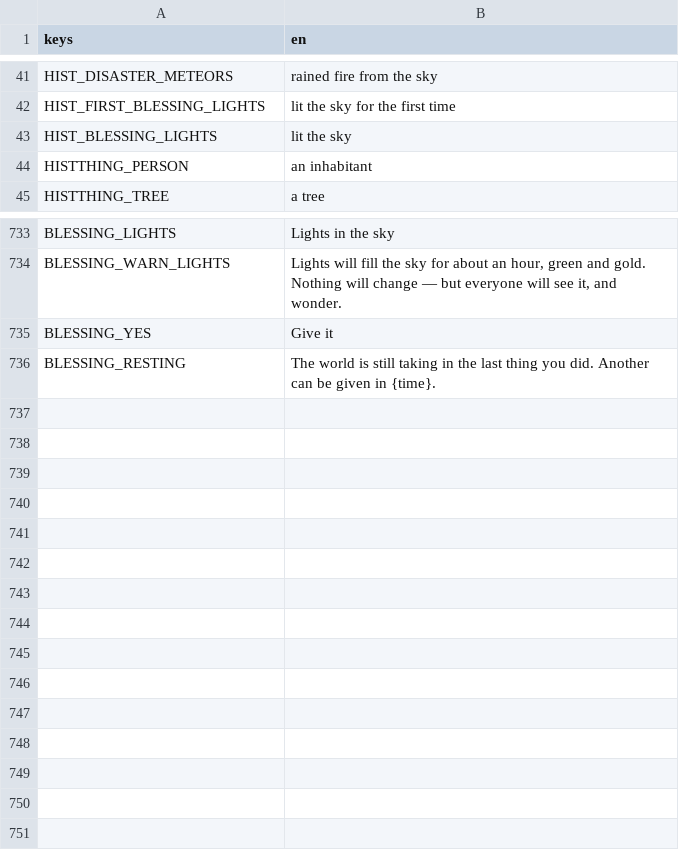
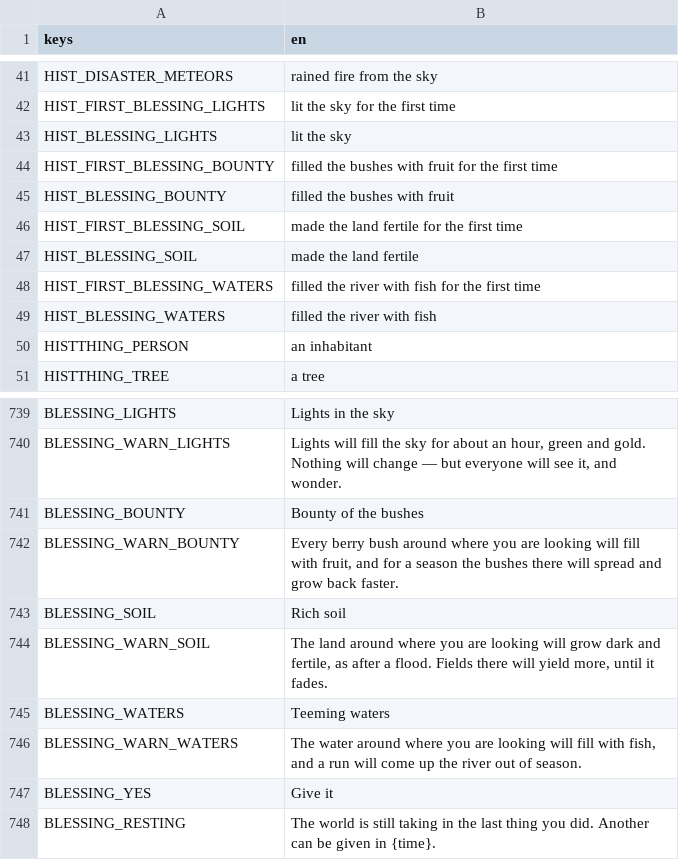
Before and after one commit to happihack/MyWorld, a CSV file: data/text/history.csv, drawn as a sheet; only a part is shown, gaps mark what is left out; the diff names each change by its address in the sheet, - before the commit and + after, or states it on an @@ line.

```diff
--- a/data/text/history.csv
+++ b/data/text/history.csv
+row 44: HIST_FIRST_BLESSING_BOUNTY | filled the bushes with fruit for the first time
+row 45: HIST_BLESSING_BOUNTY | filled the bushes with fruit
+row 46: HIST_FIRST_BLESSING_SOIL | made the land fertile for the first time
+row 47: HIST_BLESSING_SOIL | made the land fertile
+row 48: HIST_FIRST_BLESSING_WATERS | filled the river with fish for the first time
+row 49: HIST_BLESSING_WATERS | filled the river with fish
+row 741: BLESSING_BOUNTY | Bounty of the bushes
+row 742: BLESSING_WARN_BOUNTY | Every berry bush around where you are looking will fill with fruit, and for a season the bushes there will spread and grow back faster.
+row 743: BLESSING_SOIL | Rich soil
+row 744: BLESSING_WARN_SOIL | The land around where you are looking will grow dark and fertile, as after a flood. Fields there will yield more, until it fades.
+row 745: BLESSING_WATERS | Teeming waters
+row 746: BLESSING_WARN_WATERS | The water around where you are looking will fill with fish, and a run will come up the river out of season.
```
Also changed, not shown: data/text/events.csv, 14 other files.
